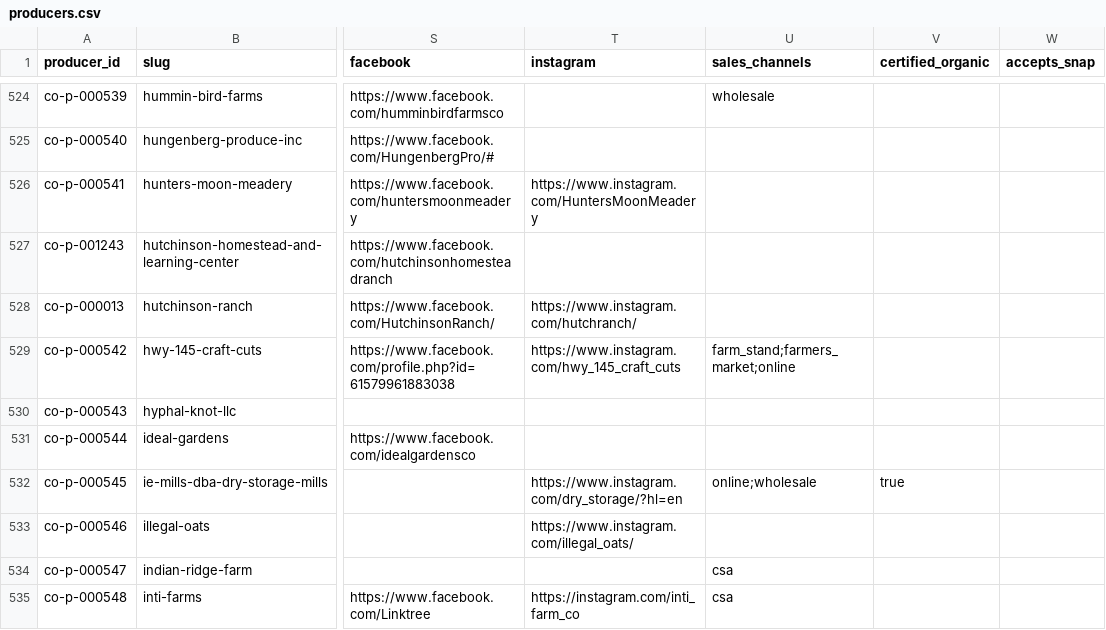
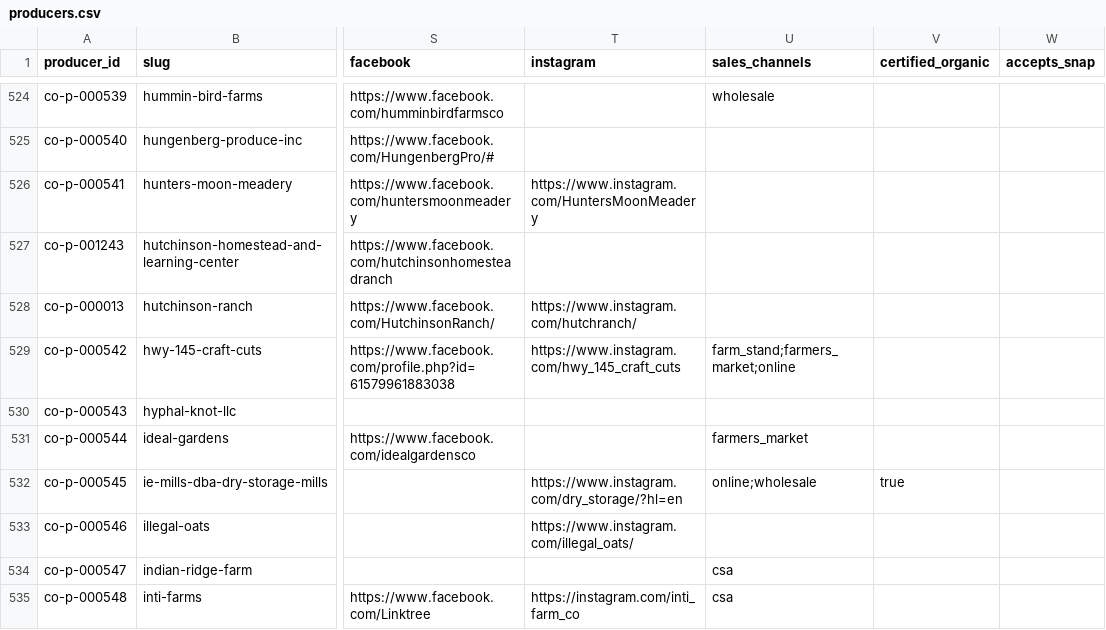
Before and after one commit to open-food-web/colorado-open-food-web, a CSV file: data/colorado/producers.csv, drawn as a sheet; only a part is shown, gaps mark what is left out; the diff covers the shown part only; the diff names each change by its address in the sheet, - before the commit and + after, or states it on an @@ line.

```diff
--- a/data/colorado/producers.csv
+++ b/data/colorado/producers.csv
-U531 (sales_channels): (empty)
+U531 (sales_channels): farmers_market
```
Also changed, not shown: 45 edited cells elsewhere in this file, data/colorado/field_sources.csv.
